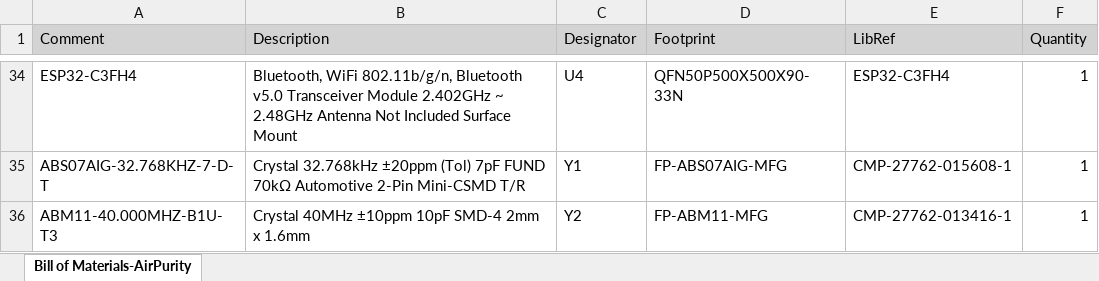
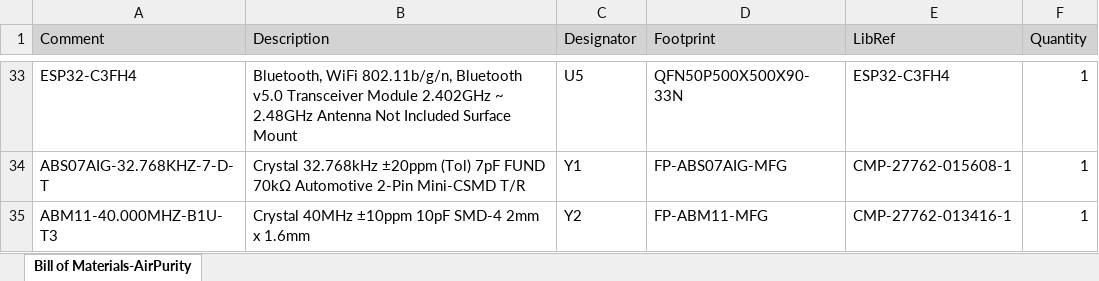
Before and after one commit to annoyedmilk/AirPurity, an Excel workbook: hardware/altium/Project Outputs for AirPurity/BOM/Bill of Materials-AirPurity.xlsx, sheet Bill of Materials-AirPurity, drawn as a sheet; only a part is shown, gaps mark what is left out; values as stored, in another font and other column widths than the file's, no borders; addresses are those after the commit; the diff covers the shown part only; the diff names each change by its address in the sheet, - before the commit and + after, or states it on an @@ line.

```diff
--- a/hardware/altium/Project Outputs for AirPurity/BOM/Bill of Materials-AirPurity.xlsx (sheet Bill of Materials-AirPurity)
+++ b/hardware/altium/Project Outputs for AirPurity/BOM/Bill of Materials-AirPurity.xlsx (sheet Bill of Materials-AirPurity)
-C33 (Designator): U4
+C33 (Designator): U5
```
Also changed, not shown: 7 added rows, 8 removed rows and 15 edited cells elsewhere in this sheet, 11 other files.
